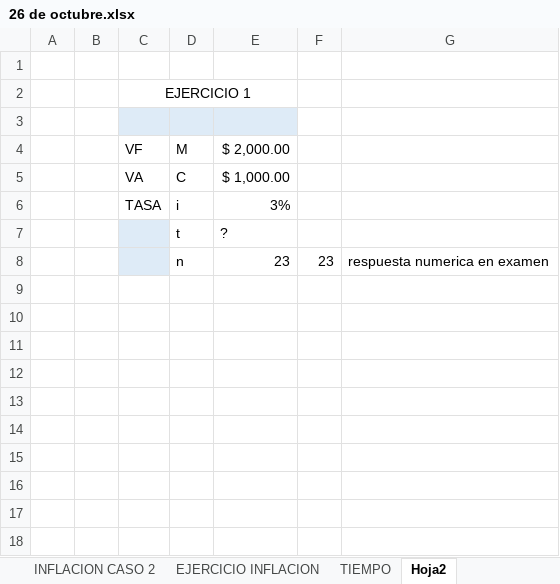
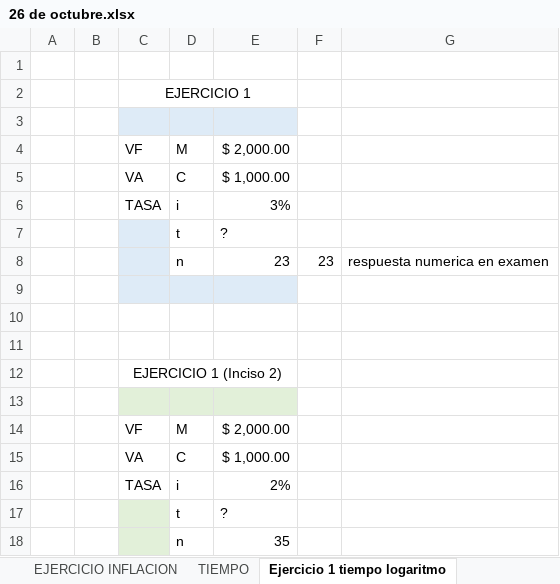
Before and after one commit to Jos-e-C-ru/MF, an Excel workbook: SEMANA 7/26 de octubre.xlsx, sheet Ejercicio 1 tiempo logaritmo, drawn as a sheet; values as stored, in another font and other column widths than the file's, no borders; the diff names each change by its address in the sheet, - before the commit and + after, or states it on an @@ line.

```diff
--- a/SEMANA 7/26 de octubre.xlsx (sheet Ejercicio 1 tiempo logaritmo)
+++ b/SEMANA 7/26 de octubre.xlsx (sheet Ejercicio 1 tiempo logaritmo)
-sheet tab: Hoja2
+sheet tab: Ejercicio 1 tiempo logaritmo
+row 9: (empty)
+row 10: (empty)
+row 11: (empty)
+row 12:  |  | EJERCICIO 1 (Inciso 2)
+row 13: (empty)
+row 14:  |  | VF | M | $ 2,000.00
+row 15:  |  | VA | C | $ 1,000.00
+row 16:  |  | TASA | i | 2%
+row 17:  |  |  | t | ?
+row 18:  |  |  | n | 35
```
Also changed, not shown: other sheet tabs, 1 other file.
